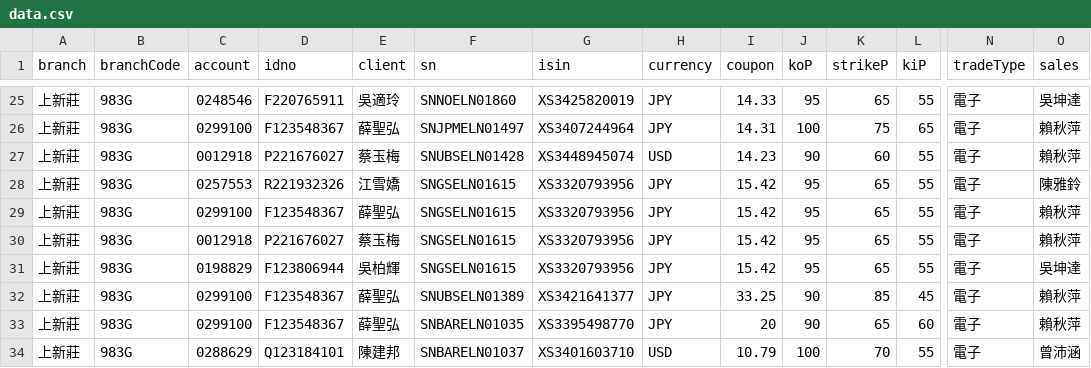
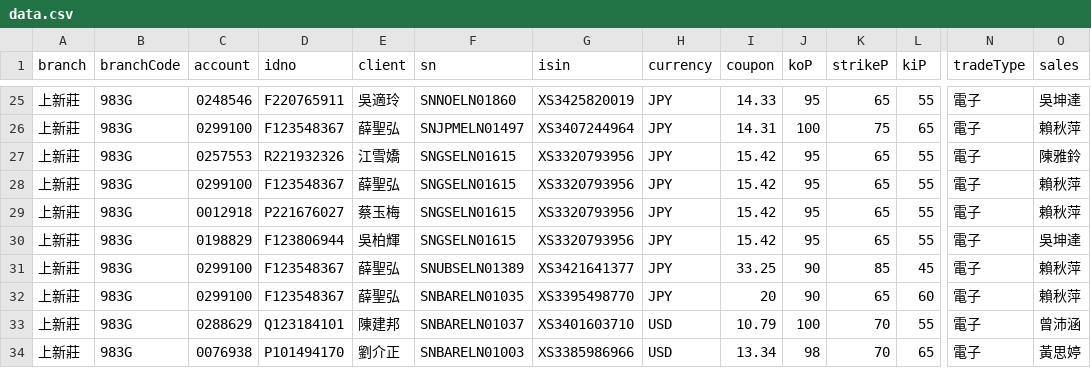
Before and after one commit to hpisokplay/fcn-dashboard, a CSV file: data.csv, drawn as a sheet; only a part is shown, gaps mark what is left out; the shorter side is filled out with more unchanged rows; rows hold the shown columns only; the diff names each change by its address in the sheet, - before the commit and + after, or states it on an @@ line.

Commit message:
Update data.csv (web entry)

```diff
--- a/data.csv
+++ b/data.csv
-row 27: 上新莊 | 983G | 0012918 | P221676027 | 蔡玉梅 | SNUBSELN01428 | XS3448945074 | USD | 14.23 | 90 | 60 | 55 | 電子 | 賴秋萍
```
